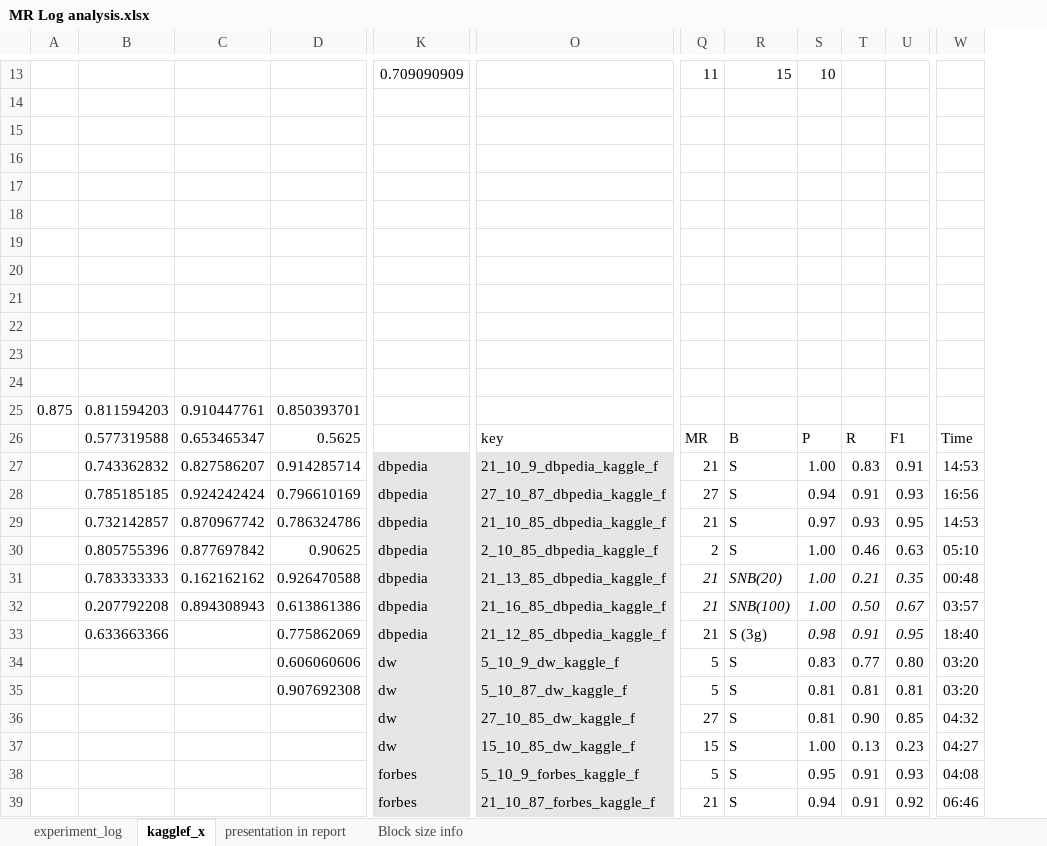
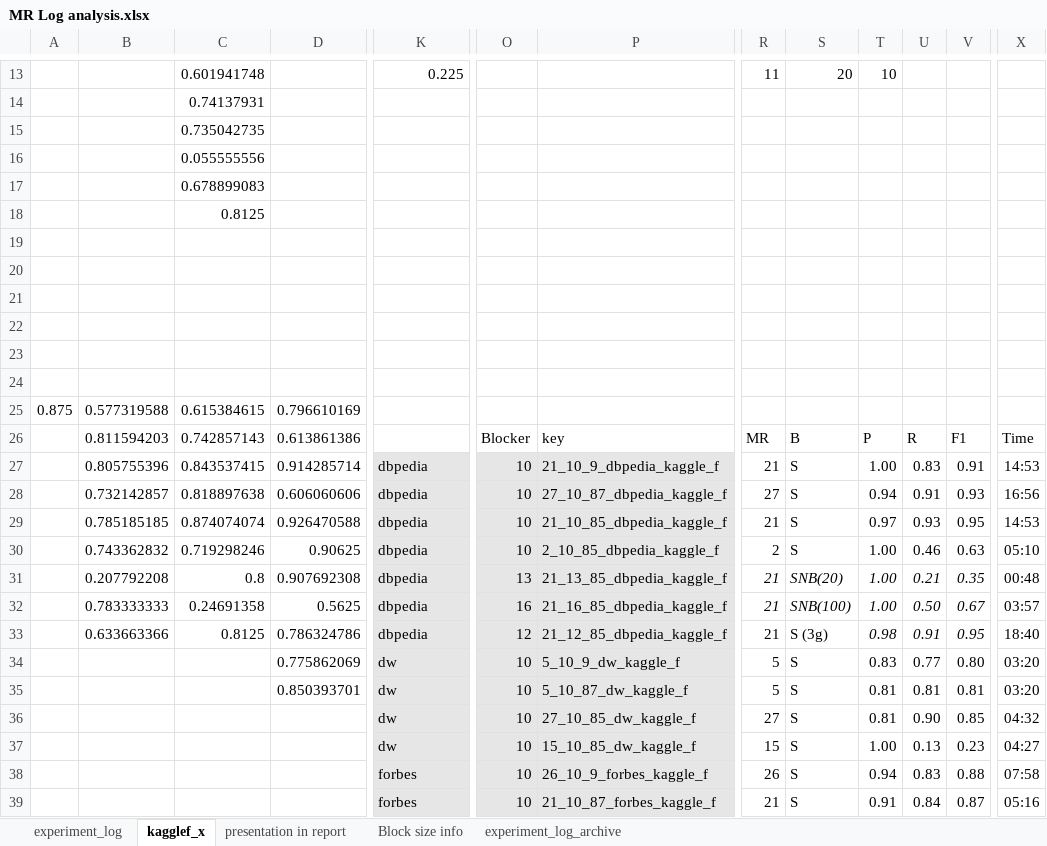
Before and after one commit to tist3r/wdi-team9, an Excel workbook: data/output/MR Log analysis.xlsx, sheet kagglef_x, drawn as a sheet; only a part is shown, gaps mark what is left out; values as stored, in another font and other column widths than the file's, no borders; removed rows and columns are numbered as before the commit, all else as after; the diff covers the shown part only; the diff names each change by its address in the sheet, - before the commit and + after, or states it on an @@ line.

```diff
--- a/data/output/MR Log analysis.xlsx (sheet kagglef_x)
+++ b/data/output/MR Log analysis.xlsx (sheet kagglef_x)
+sheet tab: experiment_log_archive
-column C, rows 25-32: 0.910447761 | 0.653465347 | 0.827586207 | 0.924242424 | 0.870967742 | 0.877697842 | 0.162162162 | 0.894308943
+column C, rows 13-33: 0.601941748 | 0.74137931 | 0.735042735 | 0.055555556 | 0.678899083 | 0.8125 |  |  |  |  |  |  | 0.615384615 | 0.742857143 | 0.843537415 | 0.818897638 | 0.874074074 | 0.719298246 | 0.8 | 0.24691358 | 0.8125
+column O, rows 26-39: Blocker | 10 | 10 | 10 | 10 | 13 | 16 | 12 | 10 | 10 | 10 | 10 | 10 | 10
-K13: 0.709090909
+K13: 0.225
-S13: 15
+S13: 20
-B25: 0.811594203
+B25: 0.577319588
-D25: 0.850393701
+D25: 0.796610169
-B26: 0.577319588
+B26: 0.811594203
-D26: 0.5625
+D26: 0.613861386
-B27: 0.743362832
+B27: 0.805755396
-B28: 0.785185185
+B28: 0.732142857
-D28: 0.796610169
+D28: 0.606060606
-B29: 0.732142857
+B29: 0.785185185
-D29: 0.786324786
+D29: 0.926470588
-B30: 0.805755396
+B30: 0.743362832
-B31: 0.783333333
+B31: 0.207792208
-D31: 0.926470588
+D31: 0.907692308
-B32: 0.207792208
+B32: 0.783333333
-D32: 0.613861386
+D32: 0.5625
-D33: 0.775862069
+D33: 0.786324786
-D34: 0.606060606
+D34: 0.775862069
-D35: 0.907692308
+D35: 0.850393701
-P38: 5_10_9_forbes_kaggle_f
+P38: 26_10_9_forbes_kaggle_f
-R38: 5
+R38: 26
-T38: 0.95
+T38: 0.94
-U38: 0.91
+U38: 0.83
-V38: 0.93
+V38: 0.88
-X38: 04:08
+X38: 07:58
-T39: 0.94
+T39: 0.91
-U39: 0.91
+U39: 0.84
-V39: 0.92
+V39: 0.87
-X39: 06:46
+X39: 05:16
```
Also changed, not shown: 28 added rows, 21 removed rows and 49 edited cells elsewhere in this sheet, sheet experiment_log, formulas that keep their value, hidden cells, 14 other files.
